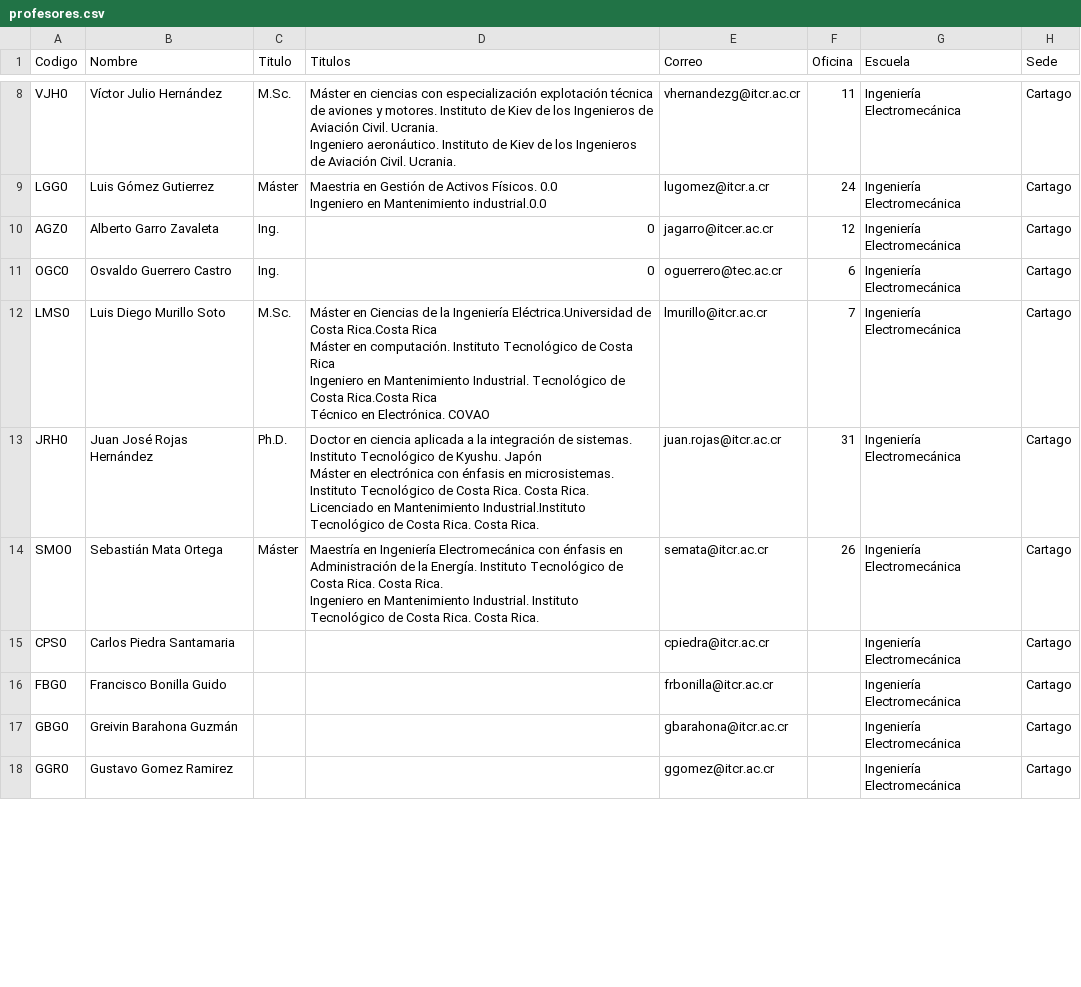
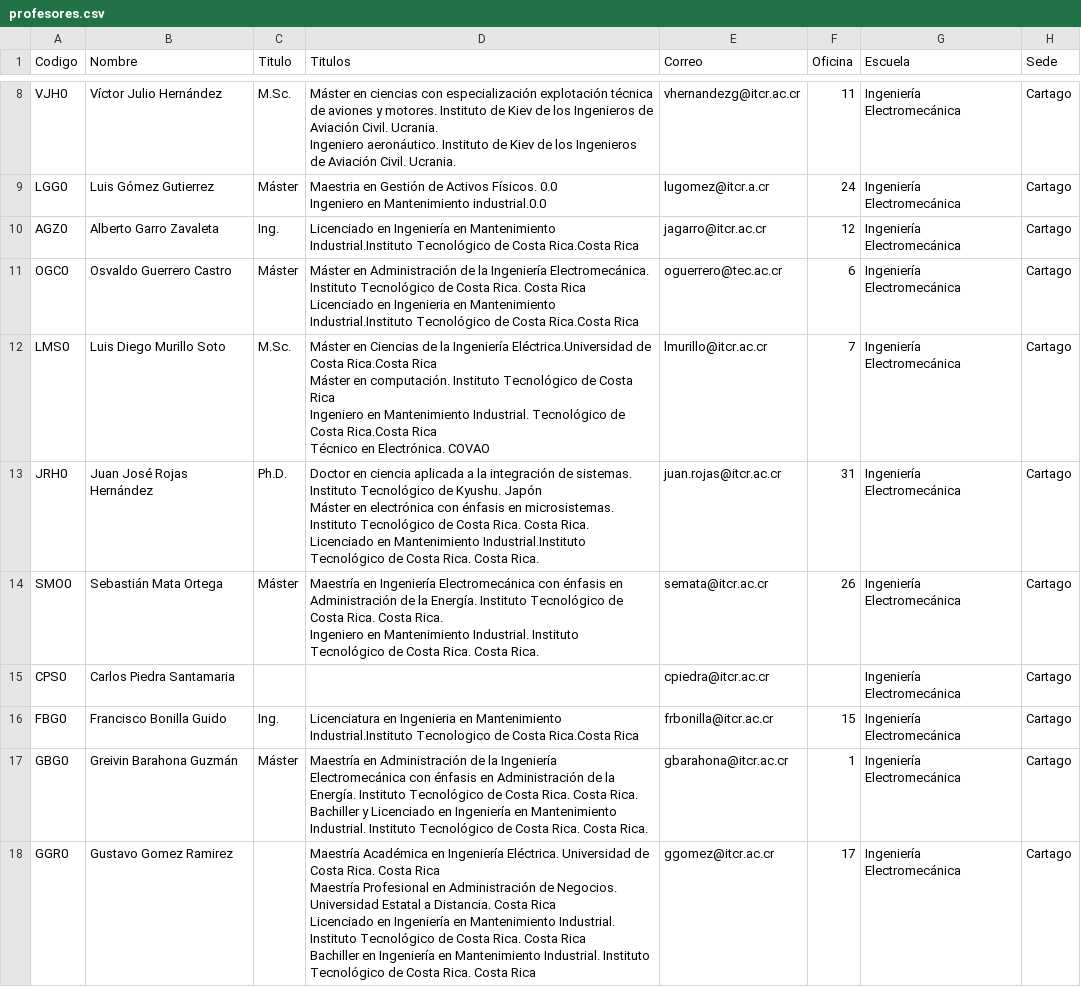
Before and after one commit to javilopsol/IEM_programas, a CSV file: profesores.csv, drawn as a sheet; only a part is shown, gaps mark what is left out; the diff covers the shown part only.

Commit message:
Update profesores.csv

```diff
--- a/profesores.csv
+++ b/profesores.csv
@@ -20,4 +20,5 @@ LGG0,Luis Gómez Gutierrez,Máster,"Maestria en Gestión de Activos Físicos. 0.
 Ingeniero en Mantenimiento industrial.0.0",lugomez@itcr.a.cr,24,Ingeniería Electromecánica,Cartago
-AGZ0,Alberto Garro Zavaleta,Ing.,0,jagarro@itcer.ac.cr,12,Ingeniería Electromecánica,Cartago
-OGC0,Osvaldo Guerrero Castro,Ing.,0,oguerrero@tec.ac.cr,6,Ingeniería Electromecánica,Cartago
+AGZ0,Alberto Garro Zavaleta,Ing.,Licenciado en Ingeniería en Mantenimiento Industrial.Instituto Tecnológico de Costa Rica.Costa Rica,jagarro@itcr.ac.cr,12,Ingeniería Electromecánica,Cartago
+OGC0,Osvaldo Guerrero Castro,Máster,"Máster en Administración de la Ingeniería Electromecánica. Instituto Tecnológico de Costa Rica. Costa Rica
+Licenciado en Ingenieria en Mantenimiento Industrial.Instituto Tecnológico de Costa Rica.Costa Rica",oguerrero@tec.ac.cr,6,Ingeniería Electromecánica,Cartago
 LMS0,Luis Diego Murillo Soto,M.Sc.,"Máster en Ciencias de la Ingeniería Eléctrica.Universidad de Costa Rica.Costa Rica
@@ -32,4 +33,8 @@ Ingeniero en Mantenimiento Industrial. Instituto Tecnológico de Costa Rica. Cos
 CPS0,Carlos Piedra Santamaria,,,cpiedra@itcr.ac.cr,,Ingeniería Electromecánica,Cartago
-FBG0,Francisco Bonilla Guido,,,frbonilla@itcr.ac.cr,,Ingeniería Electromecánica,Cartago
-GBG0,Greivin Barahona Guzmán,,,gbarahona@itcr.ac.cr,,Ingeniería Electromecánica,Cartago
-GGR0,Gustavo Gomez Ramirez,,,ggomez@itcr.ac.cr,,Ingeniería Electromecánica,Cartago
+FBG0,Francisco Bonilla Guido,Ing.,Licenciatura en Ingenieria en Mantenimiento Industrial.Instituto Tecnologico de Costa Rica.Costa Rica,frbonilla@itcr.ac.cr,15,Ingeniería Electromecánica,Cartago
+GBG0,Greivin Barahona Guzmán,Máster,"Maestría en Administración de la Ingeniería Electromecánica con énfasis en Administración de la Energía. Instituto Tecnológico de Costa Rica. Costa Rica.
+Bachiller y Licenciado en Ingeniería en Mantenimiento Industrial. Instituto Tecnológico de Costa Rica. Costa Rica.",gbarahona@itcr.ac.cr,1,Ingeniería Electromecánica,Cartago
+GGR0,Gustavo Gomez Ramirez,,"Maestría Académica en Ingeniería Eléctrica. Universidad de Costa Rica. Costa Rica
+Maestría Profesional en Administración de Negocios. Universidad Estatal a Distancia. Costa Rica
+Licenciado en Ingeniería en Mantenimiento Industrial. Instituto Tecnológico de Costa Rica. Costa Rica
+Bachiller en Ingeniería en Mantenimiento Industrial. Instituto Tecnológico de Costa Rica. Costa Rica",ggomez@itcr.ac.cr,17,Ingeniería Electromecánica,Cartago
```
Also changed, not shown: 18 edited cells elsewhere in this file.
